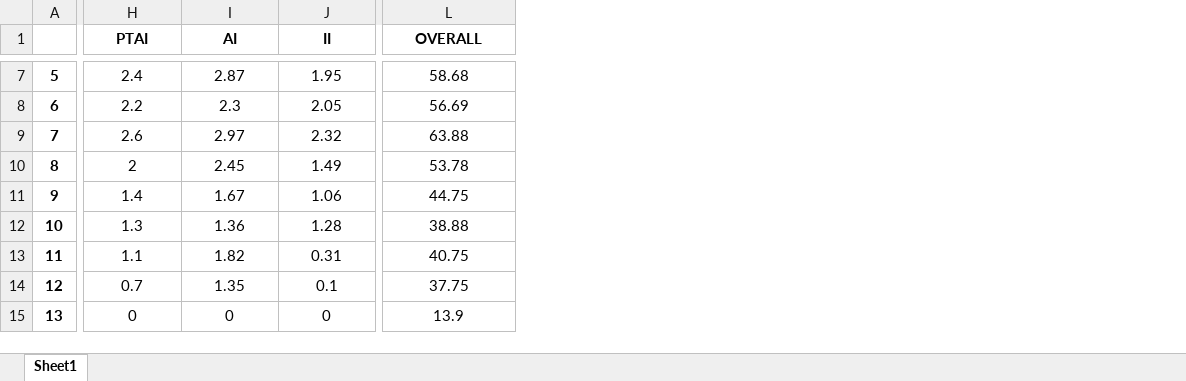
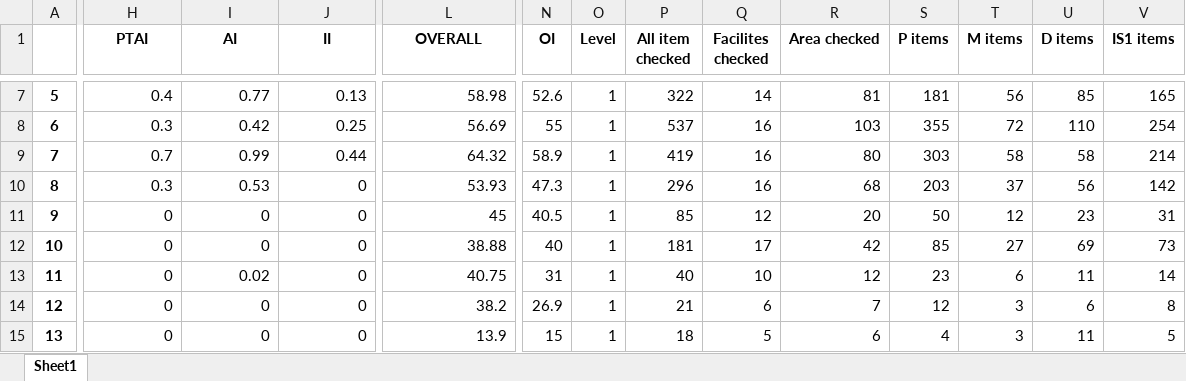
Before and after one commit to nati4193/T4A_GGFORM, an Excel workbook: output/ptai_report.xlsx, sheet Sheet1, drawn as a sheet; only a part is shown, gaps mark what is left out; values as stored, in another font and other column widths than the file's, no borders; the diff covers the shown part only; the diff names each change by its address in the sheet, - before the commit and + after, or states it on an @@ line.

Commit message:
- ADD get_ptai_excelreport

```diff
--- a/output/ptai_report.xlsx (sheet Sheet1)
+++ b/output/ptai_report.xlsx (sheet Sheet1)
@@ column N (OI) unhidden, rows 7-15: 52.6 | 55 | 58.9 | 47.3 | 40.5 | 40 | 31 | 26.9 | 15 @@
@@ column O (Level) unhidden, rows 7-15: all 1 @@
@@ column P (All item checked) unhidden, rows 7-15: 322 | 537 | 419 | 296 | 85 | 181 | 40 | 21 | 18 @@
@@ column Q (Facilites checked) unhidden, rows 7-15: 14 | 16 | 16 | 16 | 12 | 17 | 10 | 6 | 5 @@
@@ column R (Area checked) unhidden, rows 7-15: 81 | 103 | 80 | 68 | 20 | 42 | 12 | 7 | 6 @@
@@ column S (P items) unhidden, rows 7-15: 181 | 355 | 303 | 203 | 50 | 85 | 23 | 12 | 4 @@
@@ column T (M items) unhidden, rows 7-15: 56 | 72 | 58 | 37 | 12 | 27 | 6 | 3 | 3 @@
@@ column U (D items) unhidden, rows 7-15: 85 | 110 | 58 | 56 | 23 | 69 | 11 | 6 | 11 @@
@@ column V (IS1 items) unhidden, rows 7-15: 165 | 254 | 214 | 142 | 31 | 73 | 14 | 8 | 5 @@
-H7:L15 alignment: center
+H7:L15 alignment: right
-H7 (PTAI): 2.4
+H7 (PTAI): 0.4
-I7 (AI): 2.87
+I7 (AI): 0.77
-J7 (II): 1.95
+J7 (II): 0.13
-L7 (OVERALL): 58.68
+L7 (OVERALL): 58.98
-H8 (PTAI): 2.2
+H8 (PTAI): 0.3
-I8 (AI): 2.3
+I8 (AI): 0.42
-J8 (II): 2.05
+J8 (II): 0.25
-H9 (PTAI): 2.6
+H9 (PTAI): 0.7
-I9 (AI): 2.97
+I9 (AI): 0.99
-J9 (II): 2.32
+J9 (II): 0.44
-L9 (OVERALL): 63.88
+L9 (OVERALL): 64.32
-H10 (PTAI): 2
+H10 (PTAI): 0.3
-I10 (AI): 2.45
+I10 (AI): 0.53
-J10 (II): 1.49
+J10 (II): 0
-L10 (OVERALL): 53.78
+L10 (OVERALL): 53.93
-H11 (PTAI): 1.4
+H11 (PTAI): 0
-I11 (AI): 1.67
+I11 (AI): 0
-J11 (II): 1.06
+J11 (II): 0
-L11 (OVERALL): 44.75
+L11 (OVERALL): 45
-H12 (PTAI): 1.3
+H12 (PTAI): 0
-I12 (AI): 1.36
+I12 (AI): 0
-J12 (II): 1.28
+J12 (II): 0
-H13 (PTAI): 1.1
+H13 (PTAI): 0
-I13 (AI): 1.82
+I13 (AI): 0.02
-J13 (II): 0.31
+J13 (II): 0
-H14 (PTAI): 0.7
+H14 (PTAI): 0
-I14 (AI): 1.35
+I14 (AI): 0
-J14 (II): 0.1
+J14 (II): 0
-L14 (OVERALL): 37.75
+L14 (OVERALL): 38.2
```
Also changed, not shown: 8 added columns, 466 edited cells and cell formats elsewhere in this sheet, hidden cells, 3 other files.
